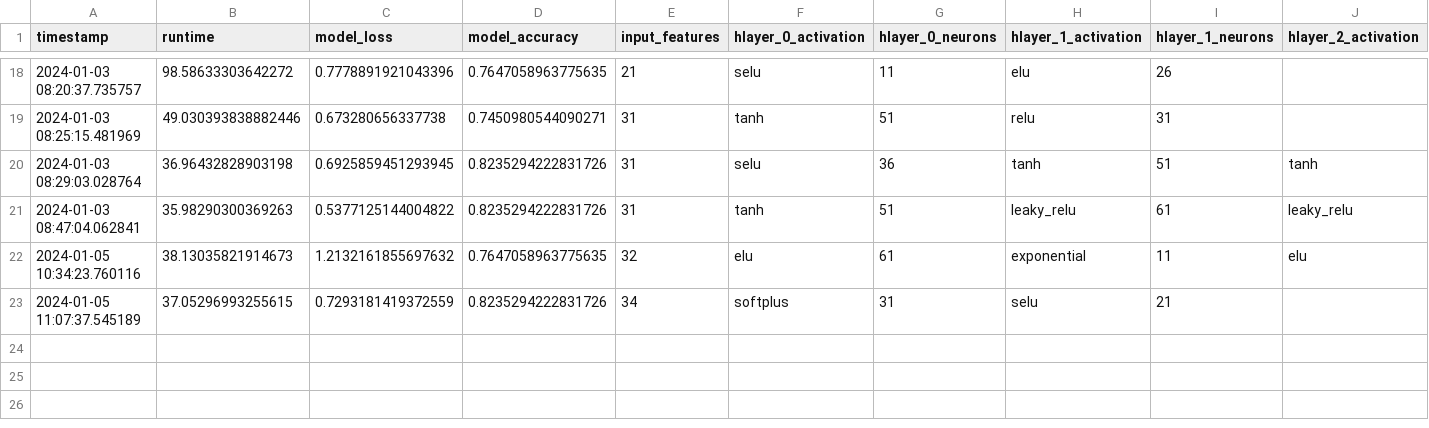
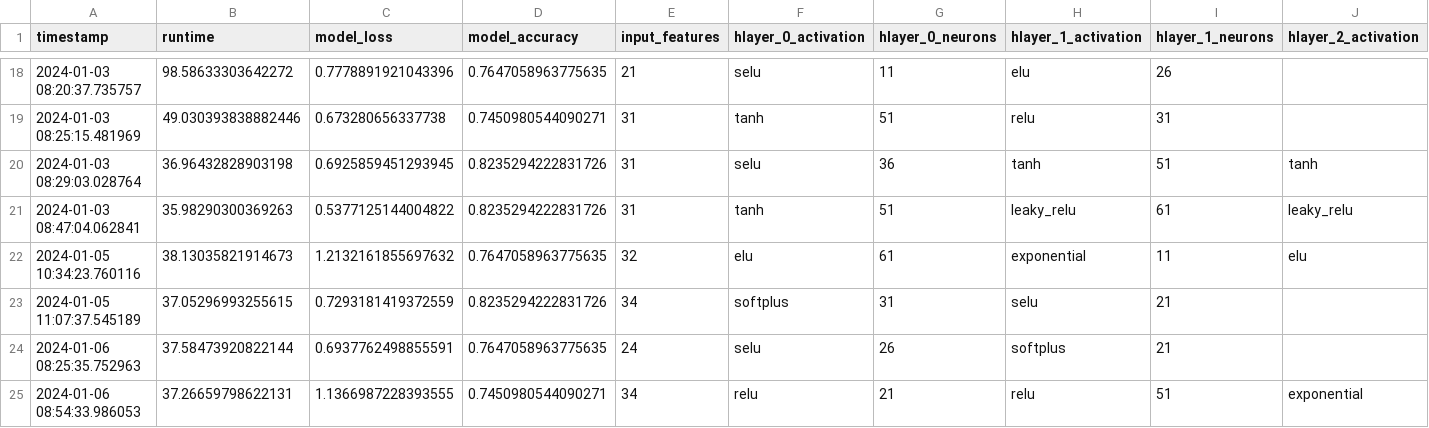
Before and after one commit to alyssahondrade/ml-perspectives-on-voice-disorder-diagnosis, a CSV file: resources/tracker/performance_tracker.csv, drawn as a sheet; only a part is shown, gaps mark what is left out; rows hold the shown columns only; the diff names each change by its address in the sheet, - before the commit and + after, or states it on an @@ line.

```diff
--- a/resources/tracker/performance_tracker.csv
+++ b/resources/tracker/performance_tracker.csv
+row 24: 2024-01-06 08:25:35.752963 | 37.58473920822144 | 0.6937762498855591 | 0.7647058963775635 | 24 | selu | 26 | softplus | 21
+row 25: 2024-01-06 08:54:33.986053 | 37.26659798622131 | 1.1366987228393555 | 0.7450980544090271 | 34 | relu | 21 | relu | 51 | exponential
```
Also changed, not shown: 5 other files.
